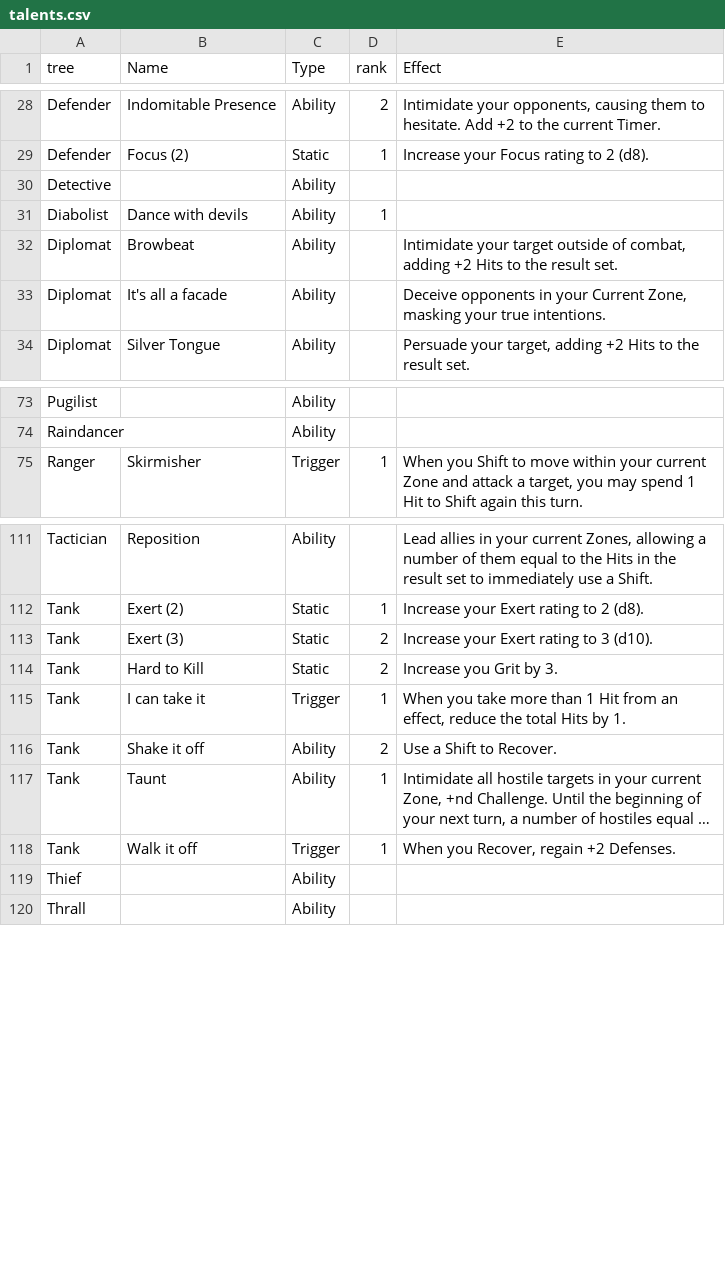
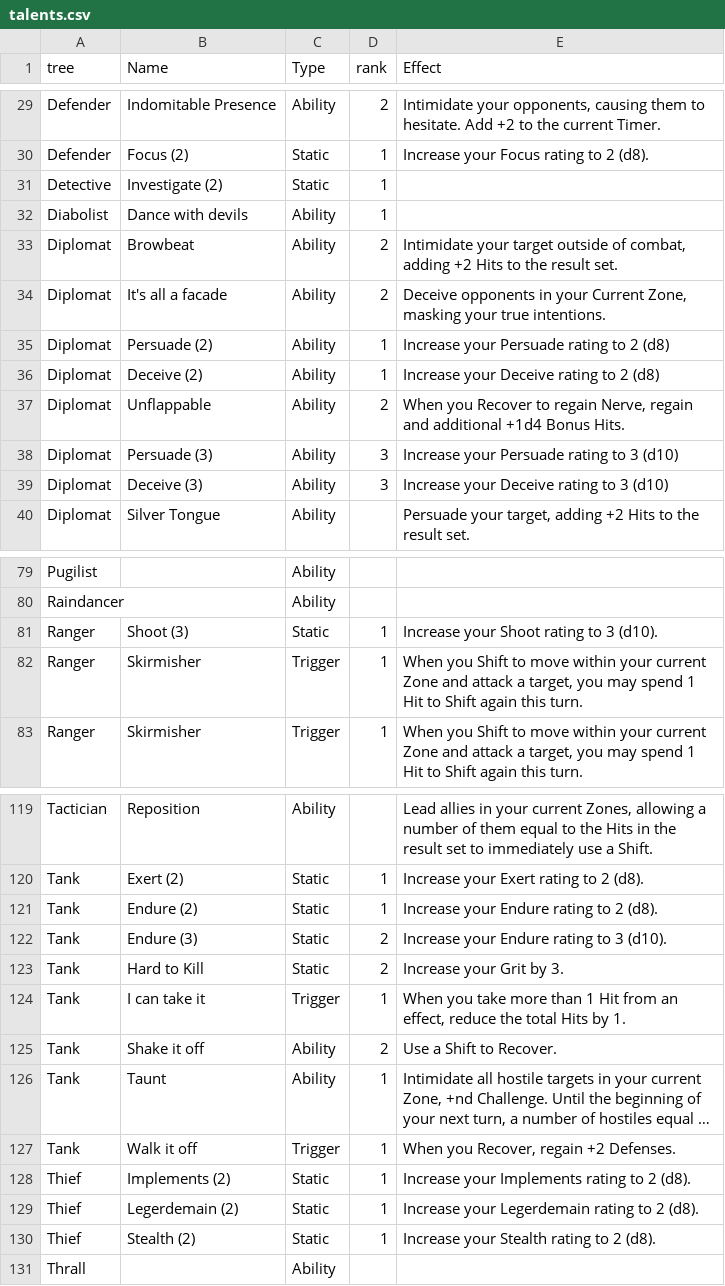
Before and after one commit to donalharrison/no1_system, a CSV file: docs/_data/talents.csv, drawn as a sheet; only a part is shown, gaps mark what is left out; long unchanged cells end in …; removed rows and columns are numbered as before the commit, all else as after; the diff covers the shown part only; the diff names each change by its address in the sheet, - before the commit and + after, or states it on an @@ line.

Commit message:
talent dev push.

```diff
--- a/docs/_data/talents.csv
+++ b/docs/_data/talents.csv
-row 30: Detective |  | Ability
+row 31: Detective | Investigate (2) | Static | 1
-D33:D34 (rank): (empty)
+D33:D34 (rank): 2
+row 35: Diplomat | Persuade (2) | Ability | 1 | Increase your Persuade rating to 2 (d8)
+row 36: Diplomat | Deceive (2) | Ability | 1 | Increase your Deceive rating to 2 (d8)
+row 37: Diplomat | Unflappable | Ability | 2 | When you Recover to regain Nerve, regain and additional +1d4 Bonus Hits.
+row 38: Diplomat | Persuade (3) | Ability | 3 | Increase your Persuade rating to 3 (d10)
+row 39: Diplomat | Deceive (3) | Ability | 3 | Increase your Deceive rating to 3 (d10)
+row 81: Ranger | Shoot (3) | Static | 1 | Increase your Shoot rating to 3 (d10).
+row 82: Ranger | Skirmisher | Trigger | 1 | When you Shift to move within your current Zone and attack a target, you may spend 1 Hit to Shift again this turn.
+row 121: Tank | Endure (2) | Static | 1 | Increase your Endure rating to 2 (d8).
-B122 (Name): Exert (3)
+B122 (Name): Endure (3)
-E122 (Effect): Increase your Exert rating to 3 (d10).
+E122 (Effect): Increase your Endure rating to 3 (d10).
-E123 (Effect): Increase you Grit by 3.
+E123 (Effect): Increase your Grit by 3.
-row 119: Thief |  | Ability
+row 128: Thief | Implements (2) | Static | 1 | Increase your Implements rating to 2 (d8).
+row 129: Thief | Legerdemain (2) | Static | 1 | Increase your Legerdemain rating to 2 (d8).
+row 130: Thief | Stealth (2) | Static | 1 | Increase your Stealth rating to 2 (d8).
```
Also changed, not shown: 3 added rows, 2 removed rows and 5 edited cells elsewhere in this file, 1 other file.
